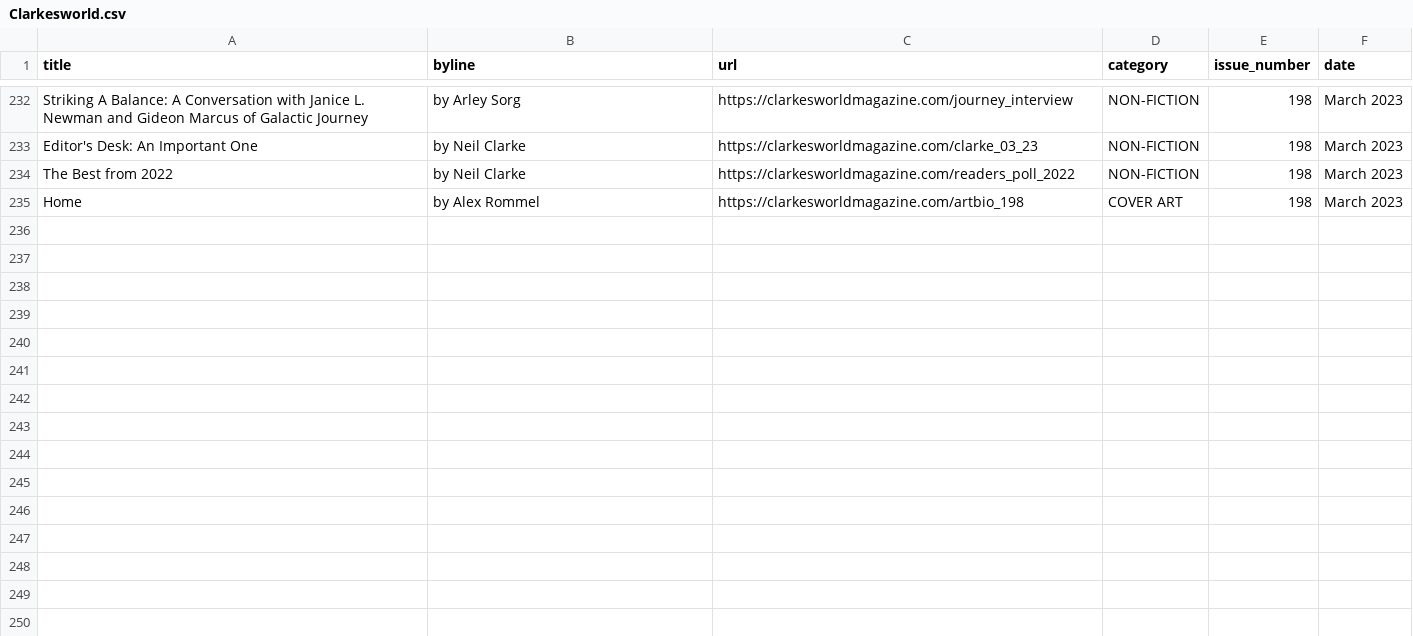
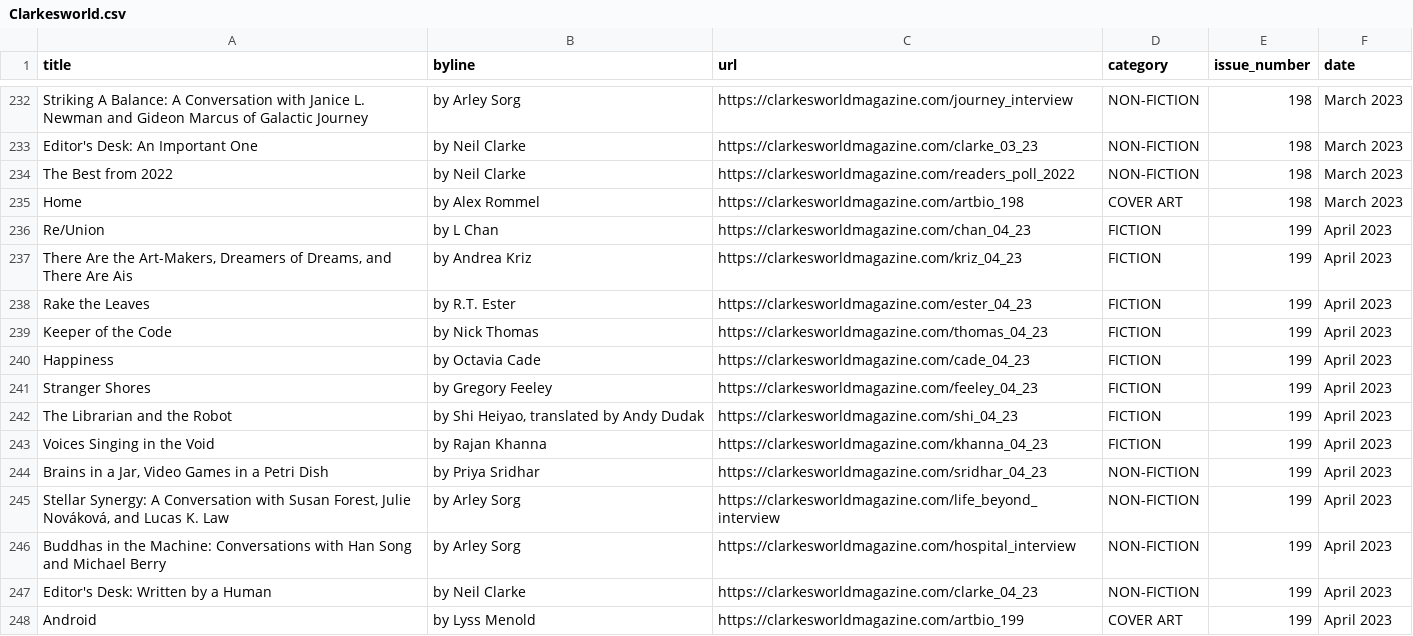
Before and after one commit to bronna/Clarkesworld_scraper, a CSV file: Clarkesworld.csv, drawn as a sheet; only a part is shown, gaps mark what is left out; the diff names each change by its address in the sheet, - before the commit and + after, or states it on an @@ line.

```diff
--- a/Clarkesworld.csv
+++ b/Clarkesworld.csv
+row 236: Re/Union | by L Chan | https://clarkesworldmagazine.com/chan_04_23 | FICTION | 199 | April 2023
+row 237: There Are the Art-Makers, Dreamers of Dreams, and There Are Ais | by Andrea Kriz | https://clarkesworldmagazine.com/kriz_04_23 | FICTION | 199 | April 2023
+row 238: Rake the Leaves | by R.T. Ester | https://clarkesworldmagazine.com/ester_04_23 | FICTION | 199 | April 2023
+row 239: Keeper of the Code | by Nick Thomas | https://clarkesworldmagazine.com/thomas_04_23 | FICTION | 199 | April 2023
+row 240: Happiness | by Octavia Cade | https://clarkesworldmagazine.com/cade_04_23 | FICTION | 199 | April 2023
+row 241: Stranger Shores | by Gregory Feeley | https://clarkesworldmagazine.com/feeley_04_23 | FICTION | 199 | April 2023
+row 242: The Librarian and the Robot | by Shi Heiyao, translated by Andy Dudak | https://clarkesworldmagazine.com/shi_04_23 | FICTION | 199 | April 2023
+row 243: Voices Singing in the Void | by Rajan Khanna | https://clarkesworldmagazine.com/khanna_04_23 | FICTION | 199 | April 2023
+row 244: Brains in a Jar, Video Games in a Petri Dish | by Priya Sridhar | https://clarkesworldmagazine.com/sridhar_04_23 | NON-FICTION | 199 | April 2023
+row 245: Stellar Synergy: A Conversation with Susan Forest, Julie Nováková, and Lucas K. Law | by Arley Sorg | https://clarkesworldmagazine.com/life_beyond_interview | NON-FICTION | 199 | April 2023
+row 246: Buddhas in the Machine: Conversations with Han Song and Michael Berry | by Arley Sorg | https://clarkesworldmagazine.com/hospital_interview | NON-FICTION | 199 | April 2023
+row 247: Editor's Desk: Written by a Human | by Neil Clarke | https://clarkesworldmagazine.com/clarke_04_23 | NON-FICTION | 199 | April 2023
+row 248: Android | by Lyss Menold | https://clarkesworldmagazine.com/artbio_199 | COVER ART | 199 | April 2023
```
